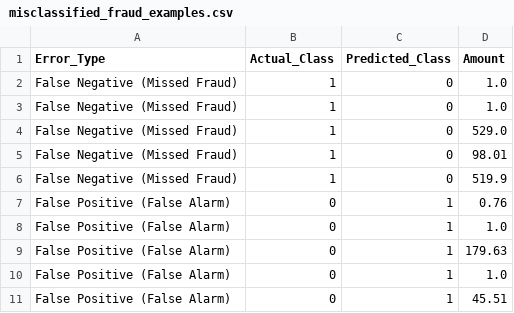
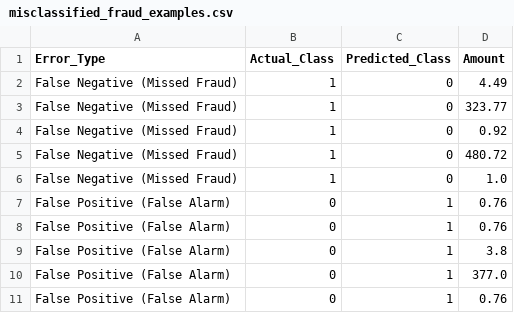
Before and after one commit to Sravan-09/OIBSIP, a CSV file: DataAnalytics-L2-FraudDetection/outputs/tables/misclassified_fraud_examples.csv, drawn as a sheet.

Commit message:
initialize fraud detection project with data processing, model training, and performance reporting workflows

```diff
--- a/DataAnalytics-L2-FraudDetection/outputs/tables/misclassified_fraud_examples.csv
+++ b/DataAnalytics-L2-FraudDetection/outputs/tables/misclassified_fraud_examples.csv
@@ -1,11 +1,11 @@
 Error_Type,Actual_Class,Predicted_Class,Amount
+False Negative (Missed Fraud),1,0,4.49
+False Negative (Missed Fraud),1,0,323.77
+False Negative (Missed Fraud),1,0,0.92
+False Negative (Missed Fraud),1,0,480.72
 False Negative (Missed Fraud),1,0,1.0
-False Negative (Missed Fraud),1,0,1.0
-False Negative (Missed Fraud),1,0,529.0
-False Negative (Missed Fraud),1,0,98.01
-False Negative (Missed Fraud),1,0,519.9
 False Positive (False Alarm),0,1,0.76
-False Positive (False Alarm),0,1,1.0
-False Positive (False Alarm),0,1,179.63
-False Positive (False Alarm),0,1,1.0
-False Positive (False Alarm),0,1,45.51
+False Positive (False Alarm),0,1,0.76
+False Positive (False Alarm),0,1,3.8
+False Positive (False Alarm),0,1,377.0
+False Positive (False Alarm),0,1,0.76
```
Also changed, not shown: 12 other files.
